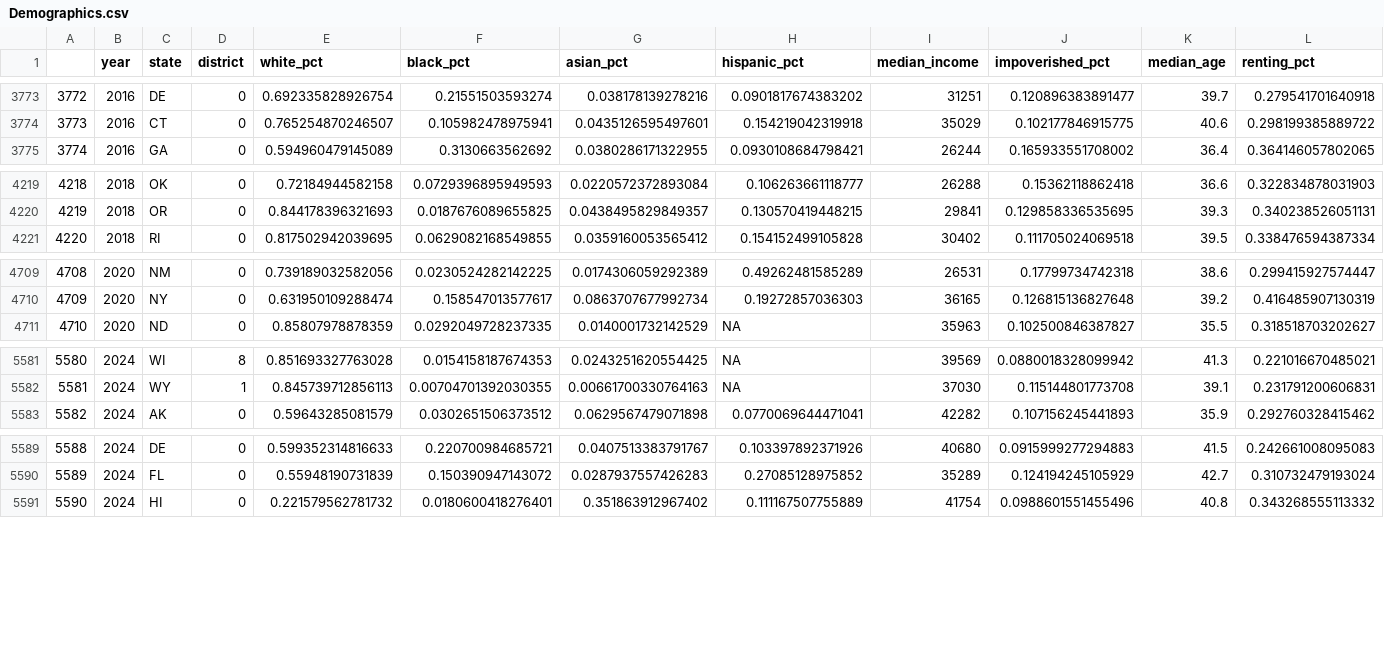
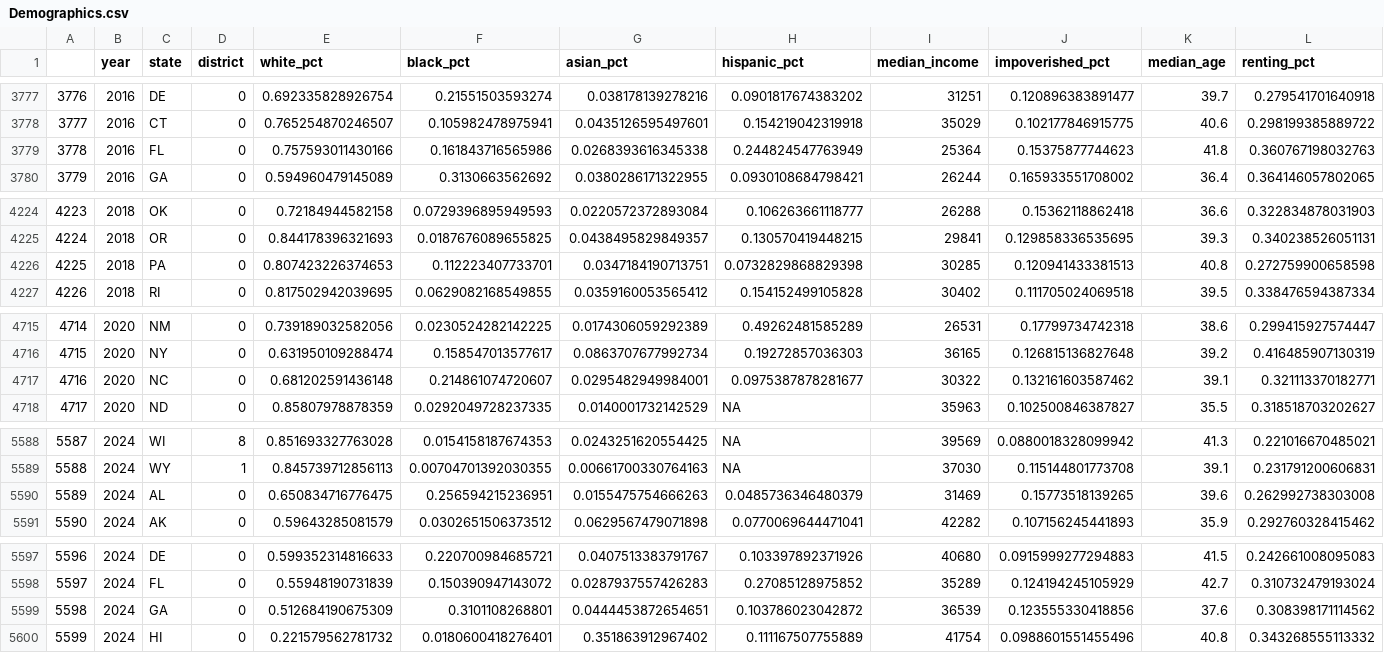
Before and after one commit to BPR-Data-Team/ElectionModel2024, a CSV file: cleaned_data/Demographics.csv, drawn as a sheet; only a part is shown, gaps mark what is left out; the diff covers the shown part only; the diff names each change by its address in the sheet, - before the commit and + after, or states it on an @@ line.

```diff
--- a/cleaned_data/Demographics.csv
+++ b/cleaned_data/Demographics.csv
@@ column A renumbered from row 935 down @@
+row 3779: 3778 | 2016 | FL | 0 | 0.757593011430166 | 0.161843716565986 | 0.0268393616345338 | 0.244824547763949 | 25364 | 0.15375877744623 | 41.8 | 0.360767198032763
+row 4226: 4225 | 2018 | PA | 0 | 0.807423226374653 | 0.112223407733701 | 0.0347184190713751 | 0.0732829868829398 | 30285 | 0.120941433381513 | 40.8 | 0.272759900658598
+row 4717: 4716 | 2020 | NC | 0 | 0.681202591436148 | 0.214861074720607 | 0.0295482949984001 | 0.0975387878281677 | 30322 | 0.132161603587462 | 39.1 | 0.321113370182771
+row 5590: 5589 | 2024 | AL | 0 | 0.650834716776475 | 0.256594215236951 | 0.0155475754666263 | 0.0485736346480379 | 31469 | 0.15773518139265 | 39.6 | 0.262992738303008
+row 5599: 5598 | 2024 | GA | 0 | 0.512684190675309 | 0.3101108268801 | 0.0444453872654651 | 0.103786023042872 | 36539 | 0.123555330418856 | 37.6 | 0.308398171114562
```
Also changed, not shown: 7 added rows and 7 moved rows elsewhere in this file, cleaned_data/Expert Ratings.csv, 17 other files.
